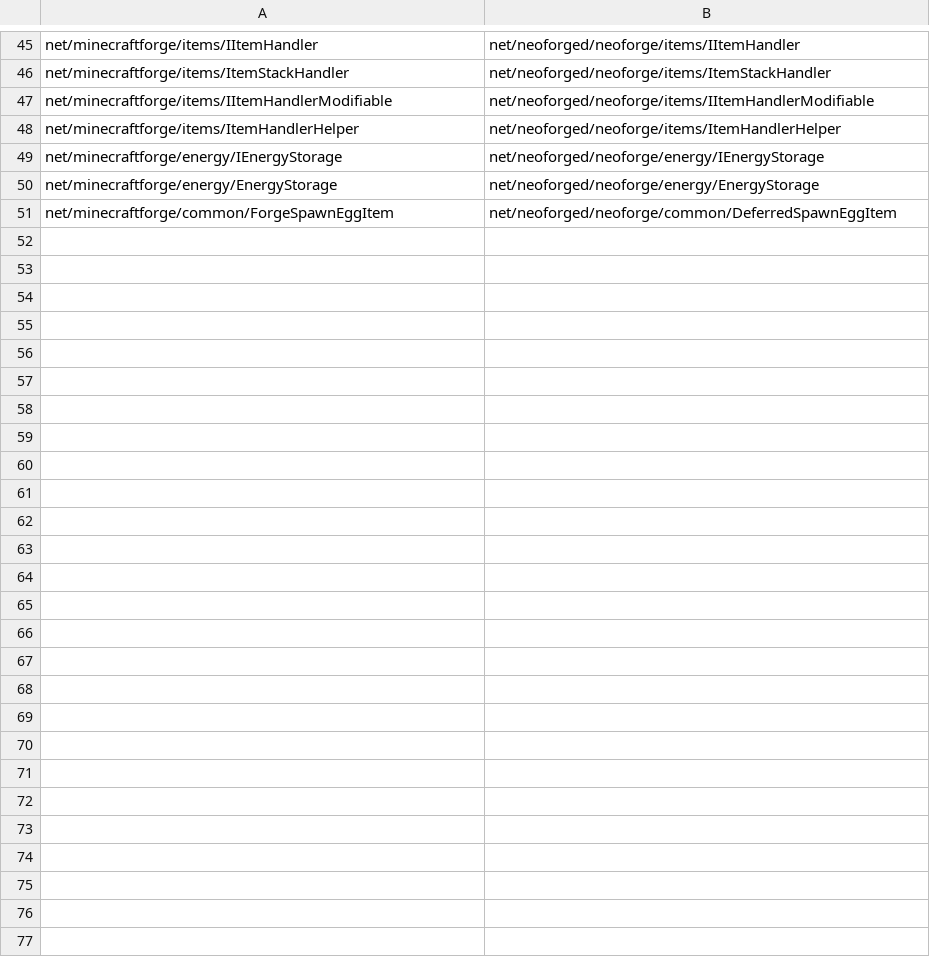
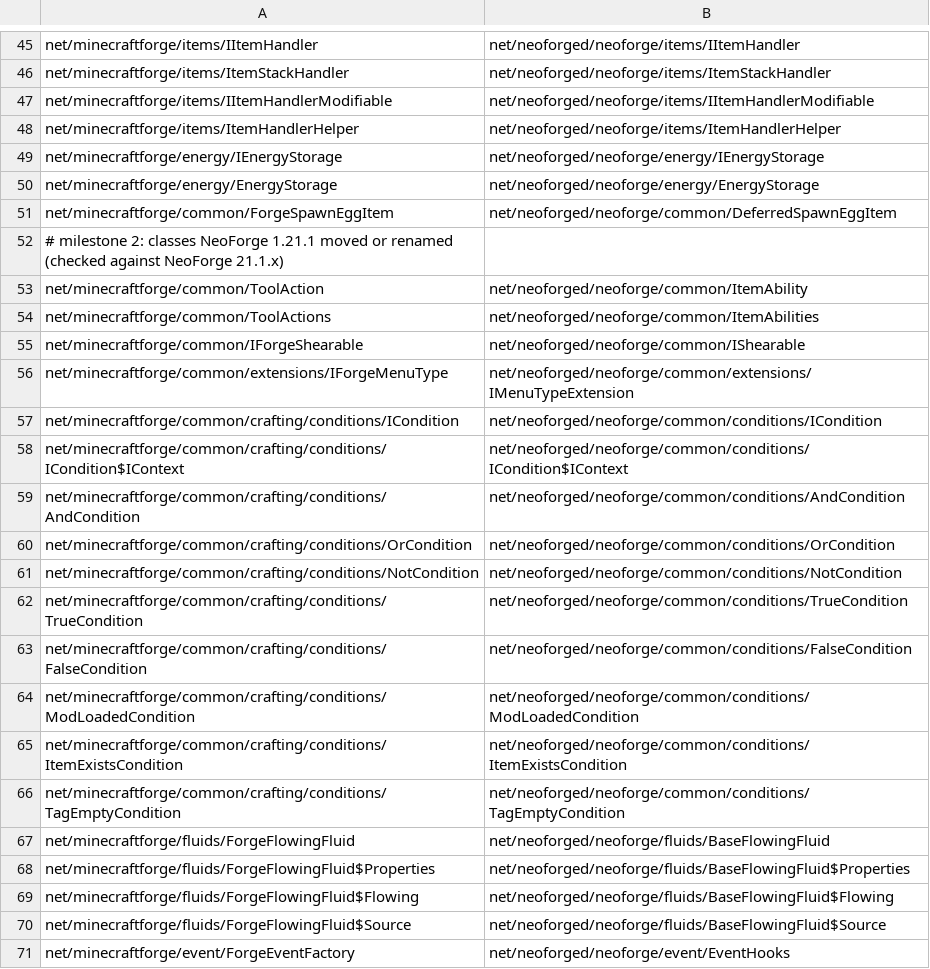
Before and after one commit to kylepitcock/Legacy-Connector, a TSV file: loader/src/main/resources/legacyconnector/forward/1.20.1/forge-curated-renames.tsv, drawn as a sheet; only a part is shown, gaps mark what is left out; the diff covers the shown part only; the diff names each change by its address in the sheet, - before the commit and + after, or states it on an @@ line.

```diff
--- a/loader/src/main/resources/legacyconnector/forward/1.20.1/forge-curated-renames.tsv
+++ b/loader/src/main/resources/legacyconnector/forward/1.20.1/forge-curated-renames.tsv
+row 52: # milestone 2: classes NeoForge 1.21.1 moved or renamed (checked against NeoForge 21.1.x)
+row 53: net/minecraftforge/common/ToolAction | net/neoforged/neoforge/common/ItemAbility
+row 54: net/minecraftforge/common/ToolActions | net/neoforged/neoforge/common/ItemAbilities
+row 55: net/minecraftforge/common/IForgeShearable | net/neoforged/neoforge/common/IShearable
+row 56: net/minecraftforge/common/extensions/IForgeMenuType | net/neoforged/neoforge/common/extensions/IMenuTypeExtension
+row 57: net/minecraftforge/common/crafting/conditions/ICondition | net/neoforged/neoforge/common/conditions/ICondition
+row 58: net/minecraftforge/common/crafting/conditions/ICondition$IContext | net/neoforged/neoforge/common/conditions/ICondition$IContext
+row 59: net/minecraftforge/common/crafting/conditions/AndCondition | net/neoforged/neoforge/common/conditions/AndCondition
+row 60: net/minecraftforge/common/crafting/conditions/OrCondition | net/neoforged/neoforge/common/conditions/OrCondition
+row 61: net/minecraftforge/common/crafting/conditions/NotCondition | net/neoforged/neoforge/common/conditions/NotCondition
+row 62: net/minecraftforge/common/crafting/conditions/TrueCondition | net/neoforged/neoforge/common/conditions/TrueCondition
+row 63: net/minecraftforge/common/crafting/conditions/FalseCondition | net/neoforged/neoforge/common/conditions/FalseCondition
+row 64: net/minecraftforge/common/crafting/conditions/ModLoadedCondition | net/neoforged/neoforge/common/conditions/ModLoadedCondition
+row 65: net/minecraftforge/common/crafting/conditions/ItemExistsCondition | net/neoforged/neoforge/common/conditions/ItemExistsCondition
+row 66: net/minecraftforge/common/crafting/conditions/TagEmptyCondition | net/neoforged/neoforge/common/conditions/TagEmptyCondition
+row 67: net/minecraftforge/fluids/ForgeFlowingFluid | net/neoforged/neoforge/fluids/BaseFlowingFluid
+row 68: net/minecraftforge/fluids/ForgeFlowingFluid$Properties | net/neoforged/neoforge/fluids/BaseFlowingFluid$Properties
+row 69: net/minecraftforge/fluids/ForgeFlowingFluid$Flowing | net/neoforged/neoforge/fluids/BaseFlowingFluid$Flowing
+row 70: net/minecraftforge/fluids/ForgeFlowingFluid$Source | net/neoforged/neoforge/fluids/BaseFlowingFluid$Source
+row 71: net/minecraftforge/event/ForgeEventFactory | net/neoforged/neoforge/event/EventHooks
```
Also changed, not shown: 12 added rows elsewhere in this file, loader/src/main/resources/legacyconnector/forward/1.20.1/forge-call-rewrites.tsv, 28 other files.
